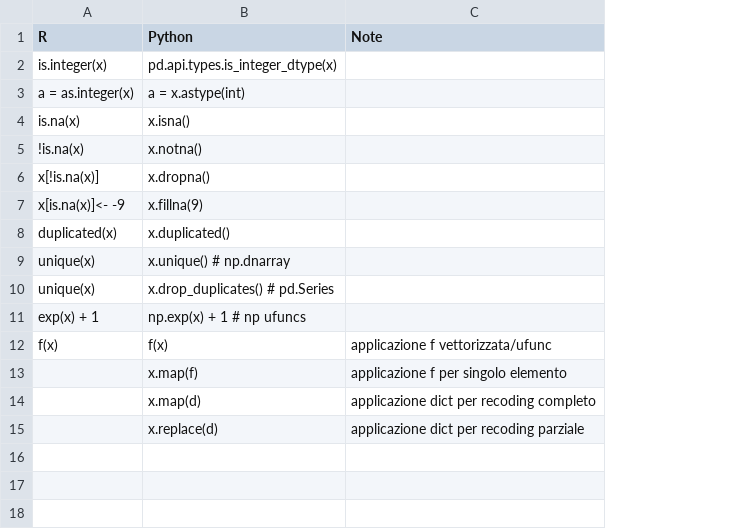
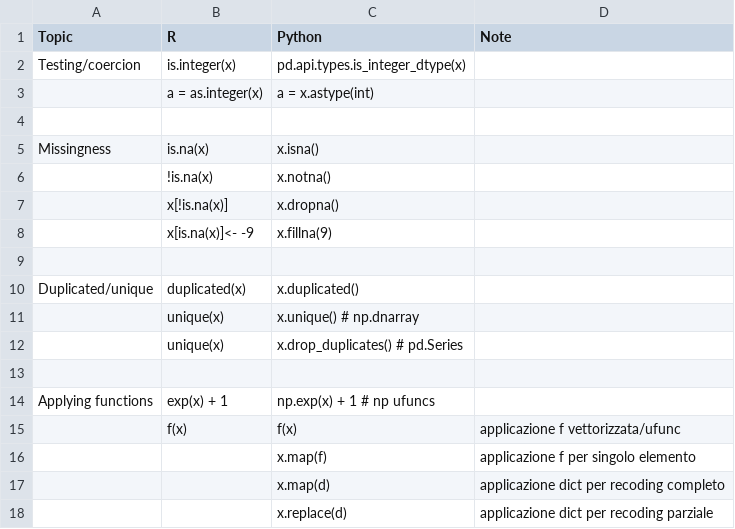
Before and after one commit to lbraglia/cheatsheets, a CSV file: src/python_r_data/02_pandas.csv, drawn as a sheet; addresses are those after the commit; the diff names each change by its address in the sheet, - before the commit and + after, or states it on an @@ line.

```diff
--- a/src/python_r_data/02_pandas.csv
+++ b/src/python_r_data/02_pandas.csv
+column A (Topic), row 2: Testing/coercion; row 5: Missingness; row 10: Duplicated/unique; row 14: Applying functions
+row 4: (empty)
+row 9: (empty)
+row 13: (empty)
```
Also changed, not shown: 4 other files.
